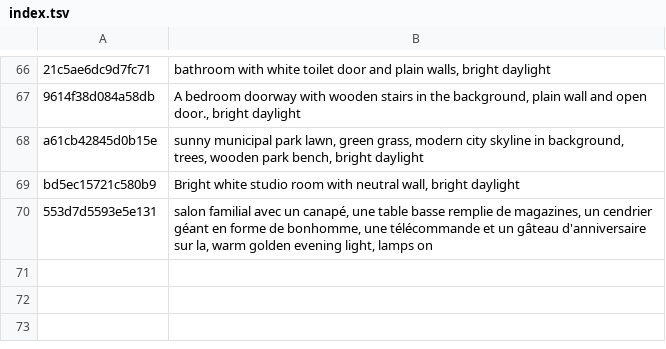
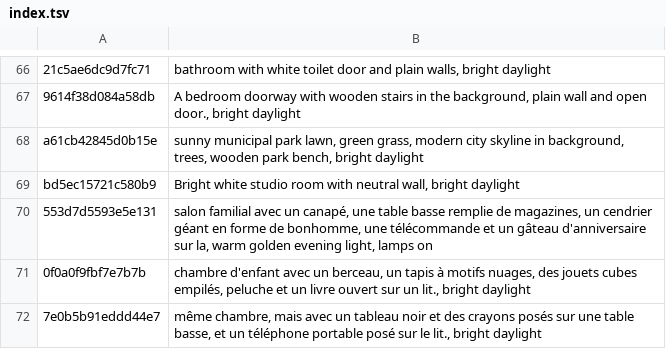
Before and after one commit to tiranno06/jt-auto, a TSV file: decors/index.tsv, drawn as a sheet; only a part is shown, gaps mark what is left out.

```diff
--- a/decors/index.tsv
+++ b/decors/index.tsv
@@ -70 +70,3 @@ bd5ec15721c580b9	Bright white studio room with neutral wall, bright daylight
 553d7d5593e5e131	salon familial avec un canapé, une table basse remplie de magazines, un cendrier géant en forme de bonhomme, une télécommande et un gâteau d'anniversaire sur la, warm golden evening light, lamps on
+0f0a0f9fbf7e7b7b	chambre d'enfant avec un berceau, un tapis à motifs nuages, des jouets cubes empilés, peluche et un livre ouvert sur un lit., bright daylight
+7e0b5b91eddd44e7	même chambre, mais avec un tableau noir et des crayons posés sur une table basse, et un téléphone portable posé sur le lit., bright daylight
```
Also changed, not shown: 13 other files.
